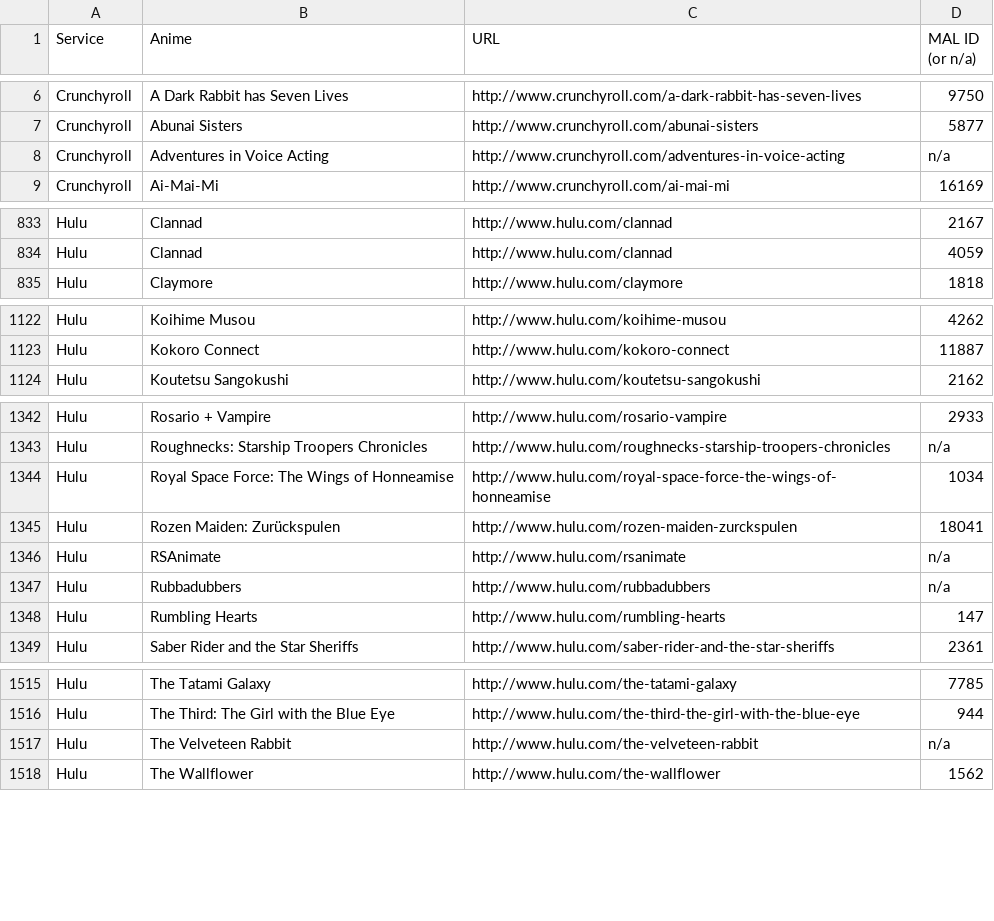
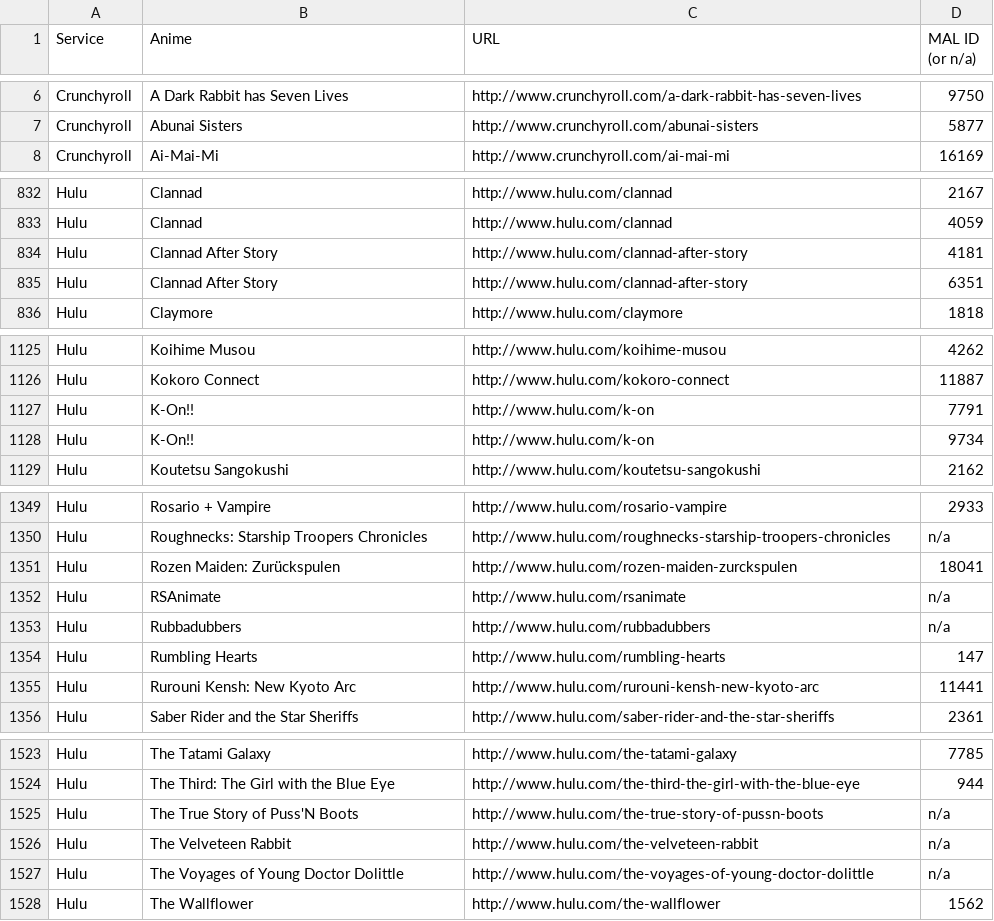
Before and after one commit to LHCGreg/animerecs, a CSV file: AnimeRecs.UpdateStreams/streaming_name_mapping.csv, drawn as a sheet; only a part is shown, gaps mark what is left out; the diff covers the shown part only.

Commit message:
Stream update.

```diff
--- a/AnimeRecs.UpdateStreams/streaming_name_mapping.csv
+++ b/AnimeRecs.UpdateStreams/streaming_name_mapping.csv
@@ -7,3 +7,2 @@ Service,Anime,URL,MAL ID (or n/a)
 "Crunchyroll","Abunai Sisters","http://www.crunchyroll.com/abunai-sisters",5877
-"Crunchyroll","Adventures in Voice Acting","http://www.crunchyroll.com/adventures-in-voice-acting",n/a
 "Crunchyroll","Ai-Mai-Mi","http://www.crunchyroll.com/ai-mai-mi",16169
@@ -834,2 +833,4 @@ Service,Anime,URL,MAL ID (or n/a)
 "Hulu","Clannad","http://www.hulu.com/clannad",4059
+"Hulu","Clannad After Story","http://www.hulu.com/clannad-after-story",4181
+"Hulu","Clannad After Story","http://www.hulu.com/clannad-after-story",6351
 "Hulu","Claymore","http://www.hulu.com/claymore",1818
@@ -1123,2 +1126,4 @@ Service,Anime,URL,MAL ID (or n/a)
 "Hulu","Kokoro Connect","http://www.hulu.com/kokoro-connect",11887
+"Hulu","K-On!!","http://www.hulu.com/k-on",7791
+"Hulu","K-On!!","http://www.hulu.com/k-on",9734
 "Hulu","Koutetsu Sangokushi","http://www.hulu.com/koutetsu-sangokushi",2162
@@ -1343,3 +1350,2 @@ Service,Anime,URL,MAL ID (or n/a)
 "Hulu","Roughnecks: Starship Troopers Chronicles","http://www.hulu.com/roughnecks-starship-troopers-chronicles",n/a
-"Hulu","Royal Space Force: The Wings of Honneamise","http://www.hulu.com/royal-space-force-the-wings-of-honneamise",1034
 "Hulu","Rozen Maiden: Zurückspulen","http://www.hulu.com/rozen-maiden-zurckspulen",18041
@@ -1348,2 +1354,3 @@ Service,Anime,URL,MAL ID (or n/a)
 "Hulu","Rumbling Hearts","http://www.hulu.com/rumbling-hearts",147
+"Hulu","Rurouni Kensh: New Kyoto Arc","http://www.hulu.com/rurouni-kensh-new-kyoto-arc",11441
 "Hulu","Saber Rider and the Star Sheriffs","http://www.hulu.com/saber-rider-and-the-star-sheriffs",2361
@@ -1516,3 +1524,5 @@ Service,Anime,URL,MAL ID (or n/a)
 "Hulu","The Third: The Girl with the Blue Eye","http://www.hulu.com/the-third-the-girl-with-the-blue-eye",944
+"Hulu","The True Story of Puss'N Boots","http://www.hulu.com/the-true-story-of-pussn-boots",n/a
 "Hulu","The Velveteen Rabbit","http://www.hulu.com/the-velveteen-rabbit",n/a
+"Hulu","The Voyages of Young Doctor Dolittle","http://www.hulu.com/the-voyages-of-young-doctor-dolittle",n/a
 "Hulu","The Wallflower","http://www.hulu.com/the-wallflower",1562
```
Also changed, not shown: 12 added rows and 8 removed rows elsewhere in this file, 1 other file.
